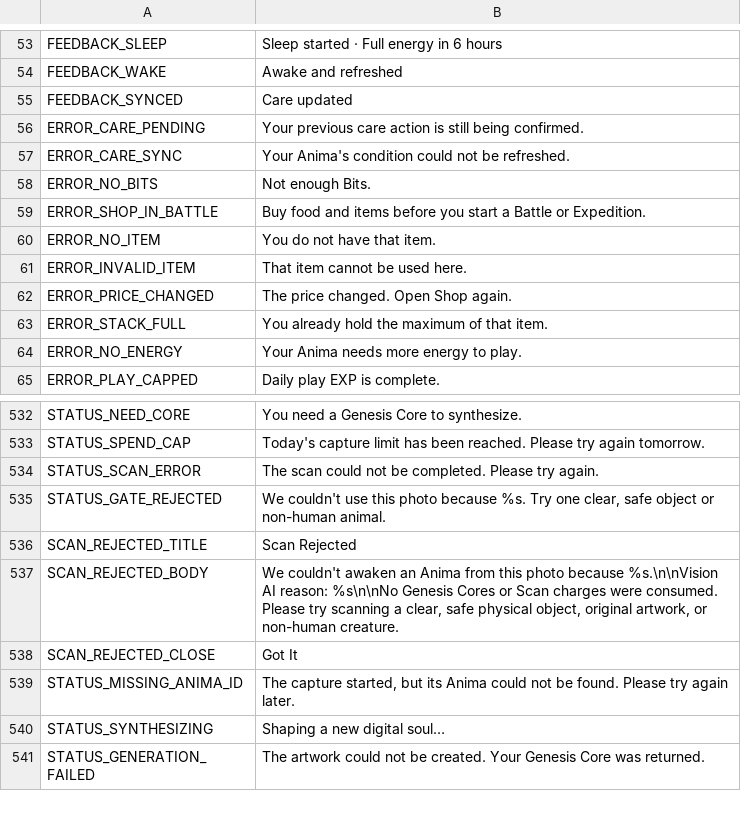
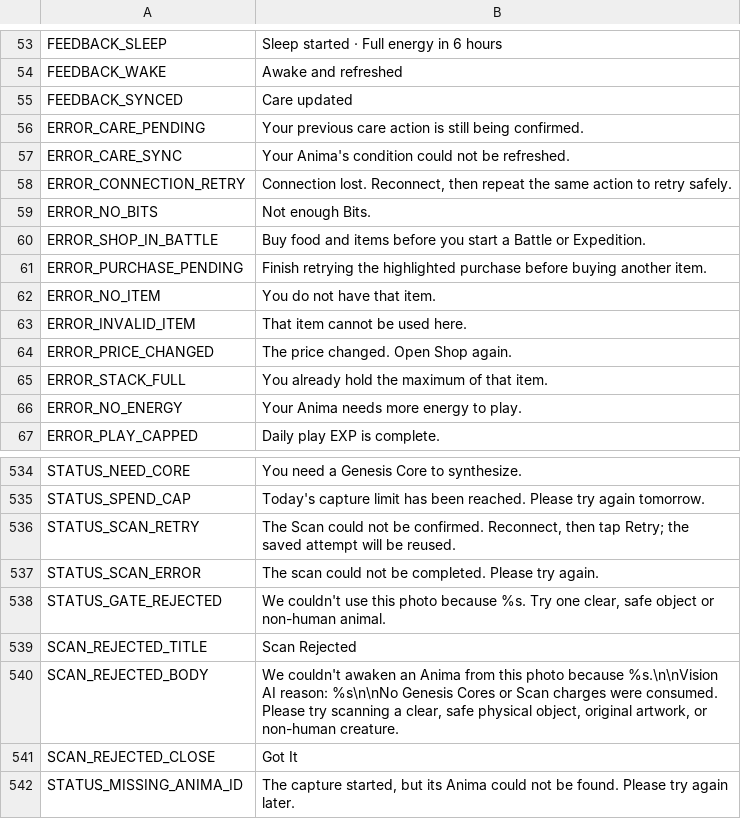
Before and after one commit to ryansetia1/Scanima, a CSV file: game/locales/ui.csv, drawn as a sheet; only a part is shown, gaps mark what is left out; the shorter side is filled out with more unchanged rows; the diff names each change by its address in the sheet, - before the commit and + after, or states it on an @@ line.

Commit message:
fix: enhance retry mechanisms for care and shop actions during transport failures
This commit improves the handling of care and shop actions when network responses are lost. It ensures that pending actions retain their intent and idempotency keys, allowing players to retry the same action safely without incurring additional costs. The UI now reflects retry options for specific actions, enhancing user experience during connectivity issues. Additionally, documentation has been updated to clarify the behavior of these features in offline scenarios.

```diff
--- a/game/locales/ui.csv
+++ b/game/locales/ui.csv
+row 58: ERROR_CONNECTION_RETRY | Connection lost. Reconnect, then repeat the same action to retry safely.
+row 61: ERROR_PURCHASE_PENDING | Finish retrying the highlighted purchase before buying another item.
+row 536: STATUS_SCAN_RETRY | The Scan could not be confirmed. Reconnect, then tap Retry; the saved attempt will be reused.
```
Also changed, not shown: 14 other files.
